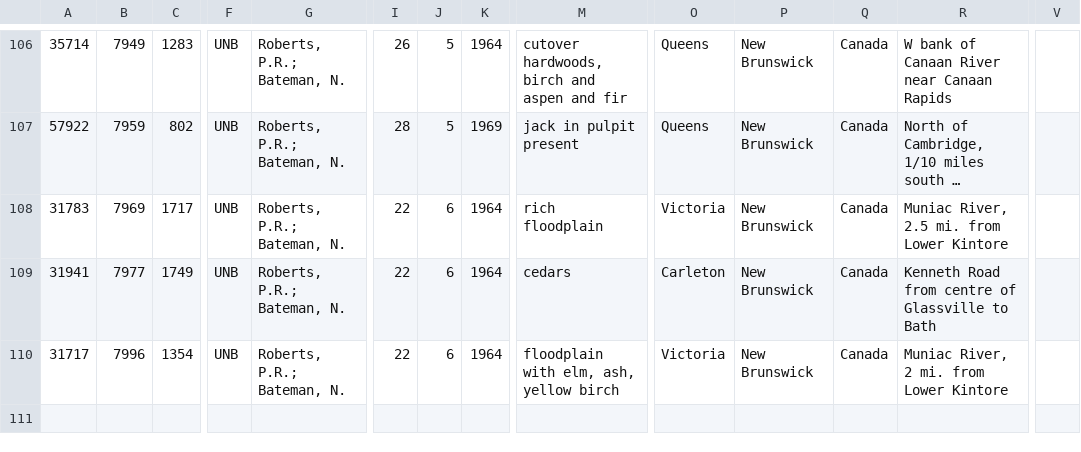
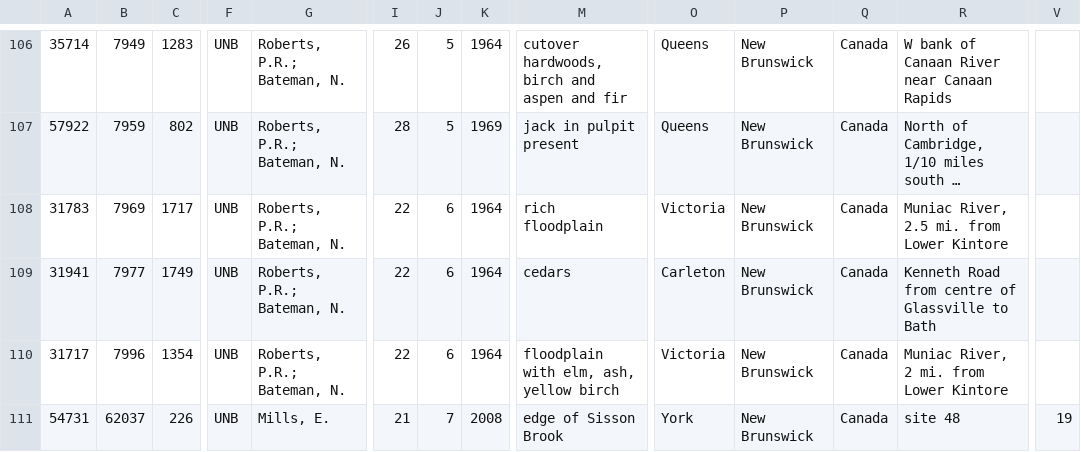
Before and after one commit to unb-libraries/unbherbarium.lib.unb.ca, a CSV file: custom/modules/unb_herbarium_migrate_csv/data/csv/herbarium_samples_7xxx.csv, drawn as a sheet; only a part is shown, gaps mark what is left out; long unchanged cells end in …; rows hold the shown columns only; the diff names each change by its address in the sheet, - before the commit and + after, or states it on an @@ line.

Commit message:
Add image-less record to samples

```diff
--- a/custom/modules/unb_herbarium_migrate_csv/data/csv/herbarium_samples_7xxx.csv
+++ b/custom/modules/unb_herbarium_migrate_csv/data/csv/herbarium_samples_7xxx.csv
+row 111: 54731 | 62037 | 226 | UNB | Mills, E. | 21 | 7 | 2008 | edge of Sisson Brook | York | New Brunswick | Canada | site 48 | 19
```
